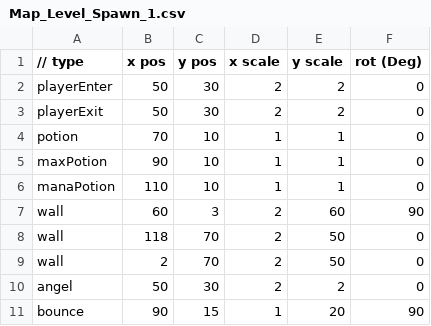
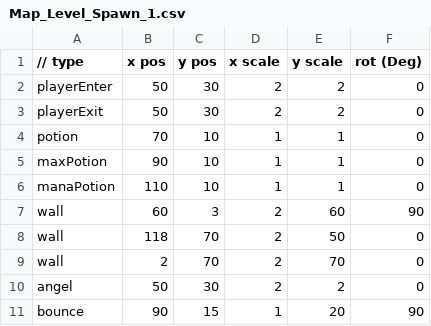
Before and after one commit to lolmasterdeluxe/SP3-Archangel, a CSV file: Physics/Maps/Spawn/Map_Level_Spawn_1.csv, drawn as a sheet.

```diff
--- a/Physics/Maps/Spawn/Map_Level_Spawn_1.csv
+++ b/Physics/Maps/Spawn/Map_Level_Spawn_1.csv
@@ -8,3 +8,3 @@ wall,60,3,2,60,90
 wall,118,70,2,50,0
-wall,2,70,2,50,0
+wall,2,70,2,70,0
 angel,50,30,2,2,0
```
Also changed, not shown: 46 other files.
